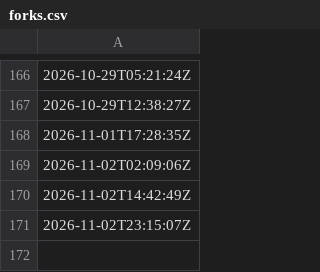
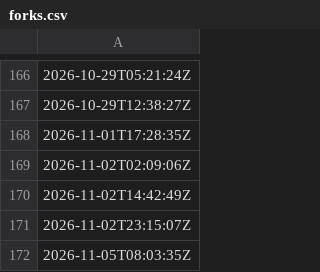
Before and after one commit to artifact-keeper/stats, a CSV file: data/artifact-keeper/forks.csv, drawn as a sheet; only a part is shown, gaps mark what is left out; the diff names each change by its address in the sheet, - before the commit and + after, or states it on an @@ line.

```diff
--- a/data/artifact-keeper/forks.csv
+++ b/data/artifact-keeper/forks.csv
+row 172: 2026-11-05T08:03:35Z
```
Also changed, not shown: data/artifact-keeper/cf_get_artifactkeeper_com.csv, data/artifact-keeper/cf_zone_daily.csv, 28 other files.
